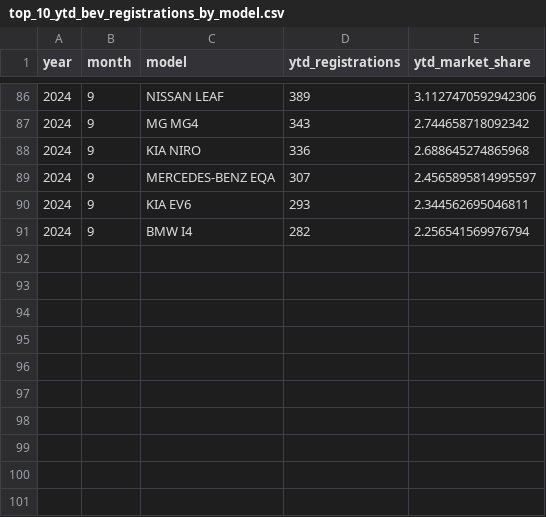
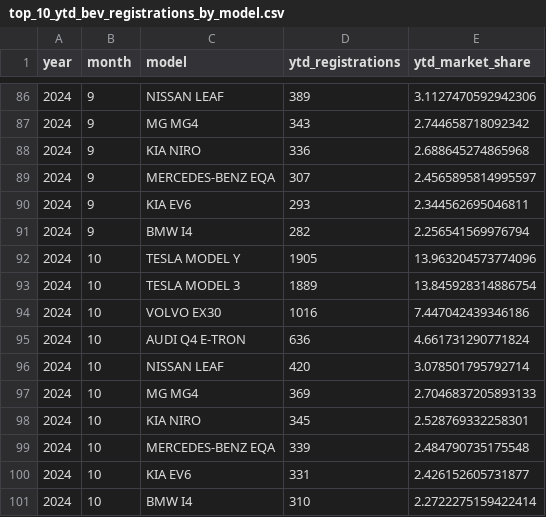
Before and after one commit to firedevs-team/tesla-extractors, a CSV file: data/sources/car_registrations/countries/poland/top_10_ytd_bev_registrations_by_model.csv, drawn as a sheet; only a part is shown, gaps mark what is left out.

Commit message:
feature(yoda): fixed poland extractor

```diff
--- a/data/sources/car_registrations/countries/poland/top_10_ytd_bev_registrations_by_model.csv
+++ b/data/sources/car_registrations/countries/poland/top_10_ytd_bev_registrations_by_model.csv
@@ -91 +91,11 @@
 2024,9,"BMW I4",282,2.256541569976794
+2024,10,"TESLA MODEL Y",1905,13.963204573774096
+2024,10,"TESLA MODEL 3",1889,13.845928314886754
+2024,10,"VOLVO EX30",1016,7.447042439346186
+2024,10,"AUDI Q4 E-TRON",636,4.661731290771824
+2024,10,"NISSAN LEAF",420,3.078501795792714
+2024,10,"MG MG4",369,2.7046837205893133
+2024,10,"KIA NIRO",345,2.528769332258301
+2024,10,"MERCEDES-BENZ EQA",339,2.484790735175548
+2024,10,"KIA EV6",331,2.426152605731877
+2024,10,"BMW I4",310,2.2722275159422414
```
Also changed, not shown: data/sources/car_registrations/countries/poland/top_10_ytd_bev_registrations_by_brand.csv, data/sources/car_registrations/global/registrations_by_brand.csv, 2 other files.
